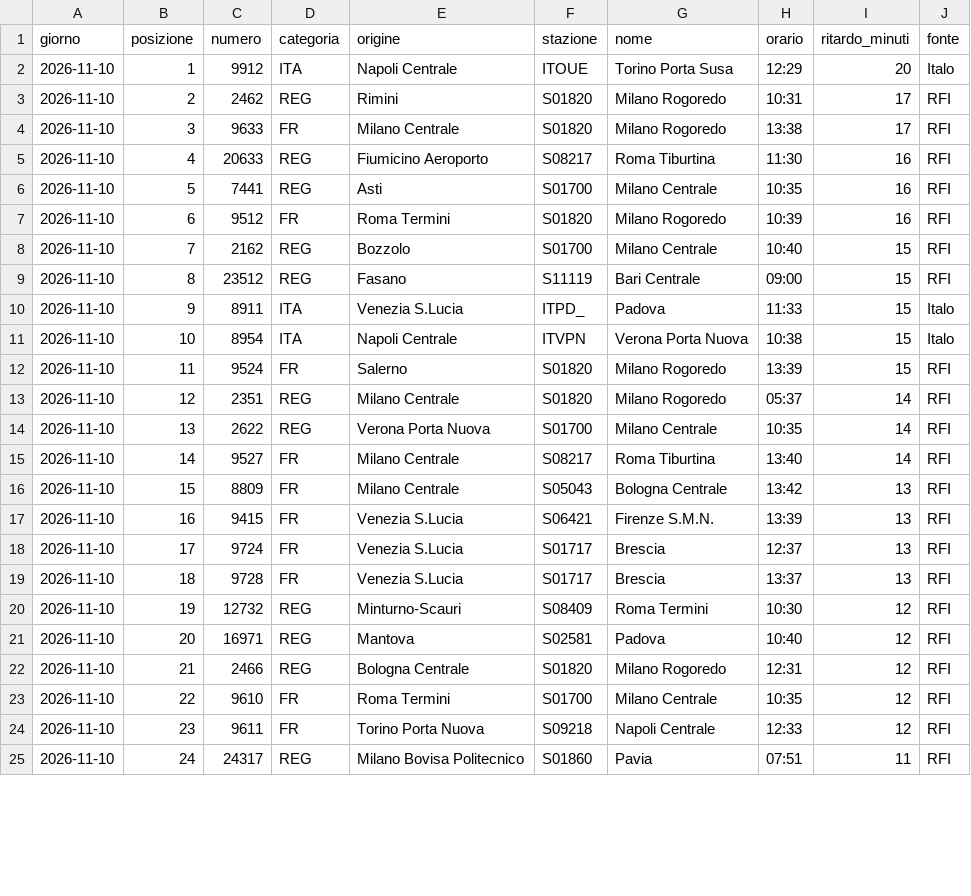
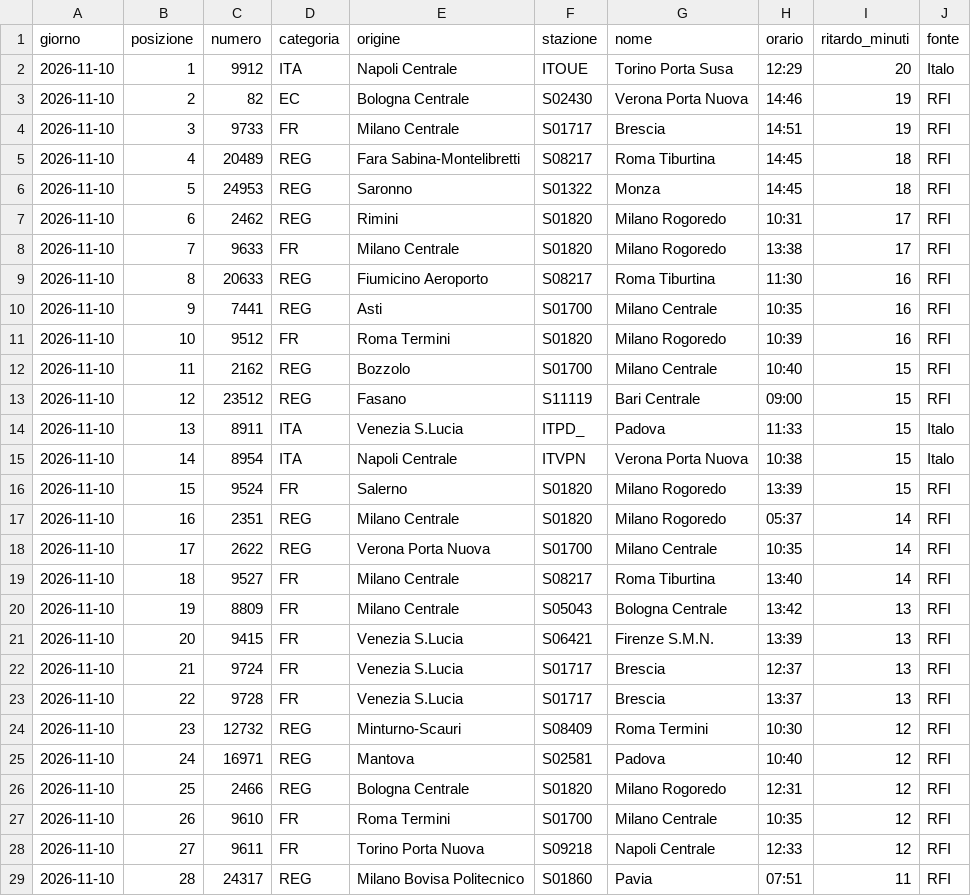
Before and after one commit to MJ83-collab/Binario-app, a CSV file: storico/classifica-giorno.csv, drawn as a sheet; only a part is shown; the diff covers the shown part only.

```diff
--- a/storico/classifica-giorno.csv
+++ b/storico/classifica-giorno.csv
@@ -2,24 +2,28 @@ giorno;posizione;numero;categoria;origine;stazione;nome;orario;ritardo_minuti;fo
 2026-11-10;1;9912;ITA;Napoli Centrale;ITOUE;Torino Porta Susa;12:29;20;Italo
-2026-11-10;2;2462;REG;Rimini;S01820;Milano Rogoredo;10:31;17;RFI
-2026-11-10;3;9633;FR;Milano Centrale;S01820;Milano Rogoredo;13:38;17;RFI
-2026-11-10;4;20633;REG;Fiumicino Aeroporto;S08217;Roma Tiburtina;11:30;16;RFI
-2026-11-10;5;7441;REG;Asti;S01700;Milano Centrale;10:35;16;RFI
-2026-11-10;6;9512;FR;Roma Termini;S01820;Milano Rogoredo;10:39;16;RFI
-2026-11-10;7;2162;REG;Bozzolo;S01700;Milano Centrale;10:40;15;RFI
-2026-11-10;8;23512;REG;Fasano;S11119;Bari Centrale;09:00;15;RFI
-2026-11-10;9;8911;ITA;Venezia S.Lucia;ITPD_;Padova;11:33;15;Italo
-2026-11-10;10;8954;ITA;Napoli Centrale;ITVPN;Verona Porta Nuova;10:38;15;Italo
-2026-11-10;11;9524;FR;Salerno;S01820;Milano Rogoredo;13:39;15;RFI
-2026-11-10;12;2351;REG;Milano Centrale;S01820;Milano Rogoredo;05:37;14;RFI
-2026-11-10;13;2622;REG;Verona Porta Nuova;S01700;Milano Centrale;10:35;14;RFI
-2026-11-10;14;9527;FR;Milano Centrale;S08217;Roma Tiburtina;13:40;14;RFI
-2026-11-10;15;8809;FR;Milano Centrale;S05043;Bologna Centrale;13:42;13;RFI
-2026-11-10;16;9415;FR;Venezia S.Lucia;S06421;Firenze S.M.N.;13:39;13;RFI
-2026-11-10;17;9724;FR;Venezia S.Lucia;S01717;Brescia;12:37;13;RFI
-2026-11-10;18;9728;FR;Venezia S.Lucia;S01717;Brescia;13:37;13;RFI
-2026-11-10;19;12732;REG;Minturno-Scauri;S08409;Roma Termini;10:30;12;RFI
-2026-11-10;20;16971;REG;Mantova;S02581;Padova;10:40;12;RFI
-2026-11-10;21;2466;REG;Bologna Centrale;S01820;Milano Rogoredo;12:31;12;RFI
-2026-11-10;22;9610;FR;Roma Termini;S01700;Milano Centrale;10:35;12;RFI
-2026-11-10;23;9611;FR;Torino Porta Nuova;S09218;Napoli Centrale;12:33;12;RFI
-2026-11-10;24;24317;REG;Milano Bovisa Politecnico;S01860;Pavia;07:51;11;RFI
+2026-11-10;2;82;EC;Bologna Centrale;S02430;Verona Porta Nuova;14:46;19;RFI
+2026-11-10;3;9733;FR;Milano Centrale;S01717;Brescia;14:51;19;RFI
+2026-11-10;4;20489;REG;Fara Sabina-Montelibretti;S08217;Roma Tiburtina;14:45;18;RFI
+2026-11-10;5;24953;REG;Saronno;S01322;Monza;14:45;18;RFI
+2026-11-10;6;2462;REG;Rimini;S01820;Milano Rogoredo;10:31;17;RFI
+2026-11-10;7;9633;FR;Milano Centrale;S01820;Milano Rogoredo;13:38;17;RFI
+2026-11-10;8;20633;REG;Fiumicino Aeroporto;S08217;Roma Tiburtina;11:30;16;RFI
+2026-11-10;9;7441;REG;Asti;S01700;Milano Centrale;10:35;16;RFI
+2026-11-10;10;9512;FR;Roma Termini;S01820;Milano Rogoredo;10:39;16;RFI
+2026-11-10;11;2162;REG;Bozzolo;S01700;Milano Centrale;10:40;15;RFI
+2026-11-10;12;23512;REG;Fasano;S11119;Bari Centrale;09:00;15;RFI
+2026-11-10;13;8911;ITA;Venezia S.Lucia;ITPD_;Padova;11:33;15;Italo
+2026-11-10;14;8954;ITA;Napoli Centrale;ITVPN;Verona Porta Nuova;10:38;15;Italo
+2026-11-10;15;9524;FR;Salerno;S01820;Milano Rogoredo;13:39;15;RFI
+2026-11-10;16;2351;REG;Milano Centrale;S01820;Milano Rogoredo;05:37;14;RFI
+2026-11-10;17;2622;REG;Verona Porta Nuova;S01700;Milano Centrale;10:35;14;RFI
+2026-11-10;18;9527;FR;Milano Centrale;S08217;Roma Tiburtina;13:40;14;RFI
+2026-11-10;19;8809;FR;Milano Centrale;S05043;Bologna Centrale;13:42;13;RFI
+2026-11-10;20;9415;FR;Venezia S.Lucia;S06421;Firenze S.M.N.;13:39;13;RFI
+2026-11-10;21;9724;FR;Venezia S.Lucia;S01717;Brescia;12:37;13;RFI
+2026-11-10;22;9728;FR;Venezia S.Lucia;S01717;Brescia;13:37;13;RFI
+2026-11-10;23;12732;REG;Minturno-Scauri;S08409;Roma Termini;10:30;12;RFI
+2026-11-10;24;16971;REG;Mantova;S02581;Padova;10:40;12;RFI
+2026-11-10;25;2466;REG;Bologna Centrale;S01820;Milano Rogoredo;12:31;12;RFI
+2026-11-10;26;9610;FR;Roma Termini;S01700;Milano Centrale;10:35;12;RFI
+2026-11-10;27;9611;FR;Torino Porta Nuova;S09218;Napoli Centrale;12:33;12;RFI
+2026-11-10;28;24317;REG;Milano Bovisa Politecnico;S01860;Pavia;07:51;11;RFI
```
Also changed, not shown: 4 removed rows and 2 edited cells elsewhere in this file, storico/treni-30g.csv, 2 other files.
